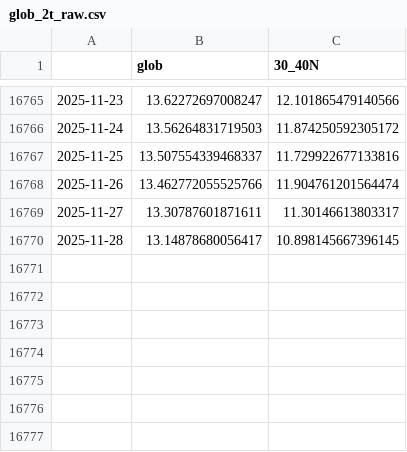
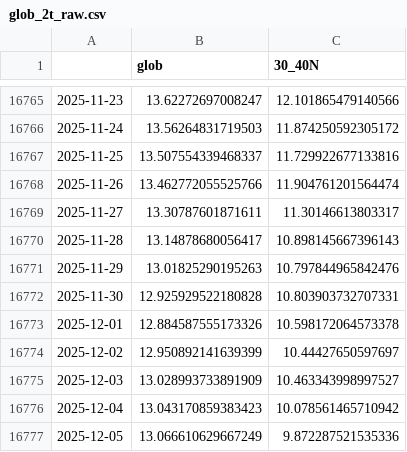
Before and after one commit to linusmagnusson/clint_ts_output, a CSV file: glob_2t_raw.csv, drawn as a sheet; only a part is shown, gaps mark what is left out.

```diff
--- a/glob_2t_raw.csv
+++ b/glob_2t_raw.csv
@@ -16769,2 +16769,9 @@
 2025-11-27,13.30787601871611,11.30146613803317
-2025-11-28,13.14878680056417,10.898145667396145
+2025-11-28,13.14878680056417,10.898145667396143
+2025-11-29,13.01825290195263,10.797844965842476
+2025-11-30,12.925929522180828,10.803903732707331
+2025-12-01,12.884587555173326,10.598172064573378
+2025-12-02,12.950892141639399,10.44427650597697
+2025-12-03,13.028993733891909,10.463343998997527
+2025-12-04,13.043170859383423,10.078561465710942
+2025-12-05,13.066610629667249,9.872287521535336
```
Also changed, not shown: area_AO500_raw.csv, nao_classic_raw.csv, 12 other files.
